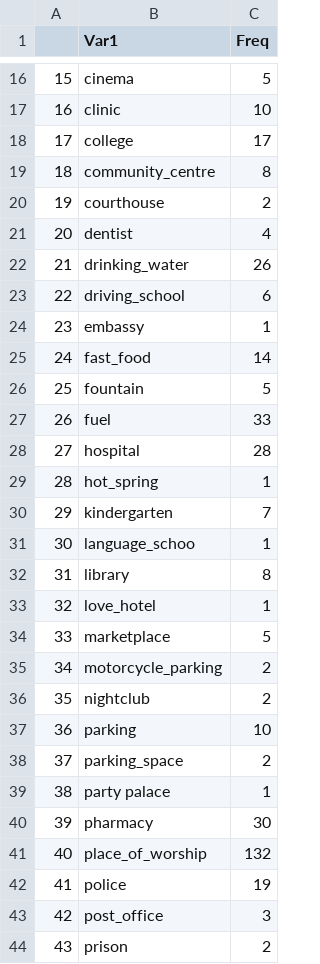
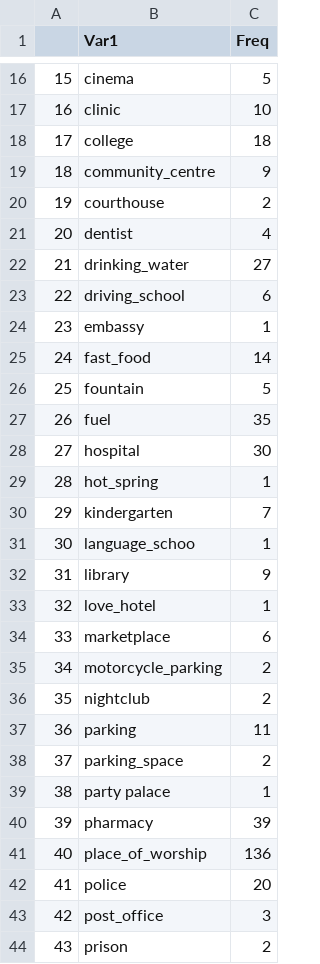
Before and after one commit to PreparePokhara/OSMDataPokhara, a CSV file: data/csv/amenitySummary.csv, drawn as a sheet; only a part is shown, gaps mark what is left out; the diff covers the shown part only.

```diff
--- a/data/csv/amenitySummary.csv
+++ b/data/csv/amenitySummary.csv
@@ -17,7 +17,7 @@
 "16","clinic",10
-"17","college",17
-"18","community_centre",8
+"17","college",18
+"18","community_centre",9
 "19","courthouse",2
 "20","dentist",4
-"21","drinking_water",26
+"21","drinking_water",27
 "22","driving_school",6
@@ -26,4 +26,4 @@
 "25","fountain",5
-"26","fuel",33
-"27","hospital",28
+"26","fuel",35
+"27","hospital",30
 "28","hot_spring",1
@@ -31,13 +31,13 @@
 "30","language_schoo",1
-"31","library",8
+"31","library",9
 "32","love_hotel",1
-"33","marketplace",5
+"33","marketplace",6
 "34","motorcycle_parking",2
 "35","nightclub",2
-"36","parking",10
+"36","parking",11
 "37","parking_space",2
 "38","party palace",1
-"39","pharmacy",30
-"40","place_of_worship",132
-"41","police",19
+"39","pharmacy",39
+"40","place_of_worship",136
+"41","police",20
 "42","post_office",3
```
Also changed, not shown: 9 edited cells elsewhere in this file, data/csv/buildingSummary.csv, data/csv/highwaySummary.csv, 10 other files.
